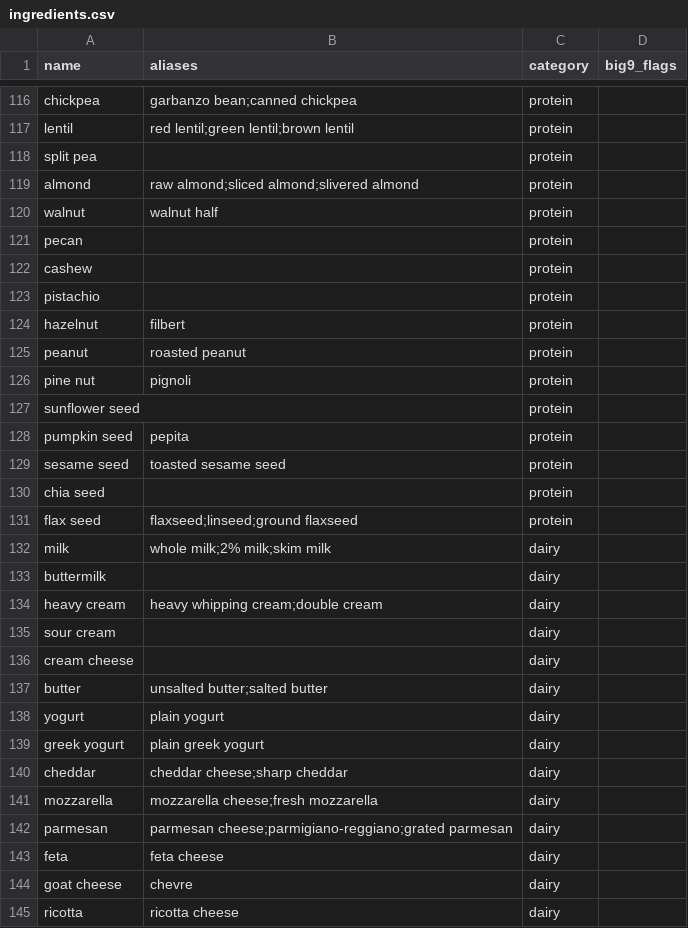
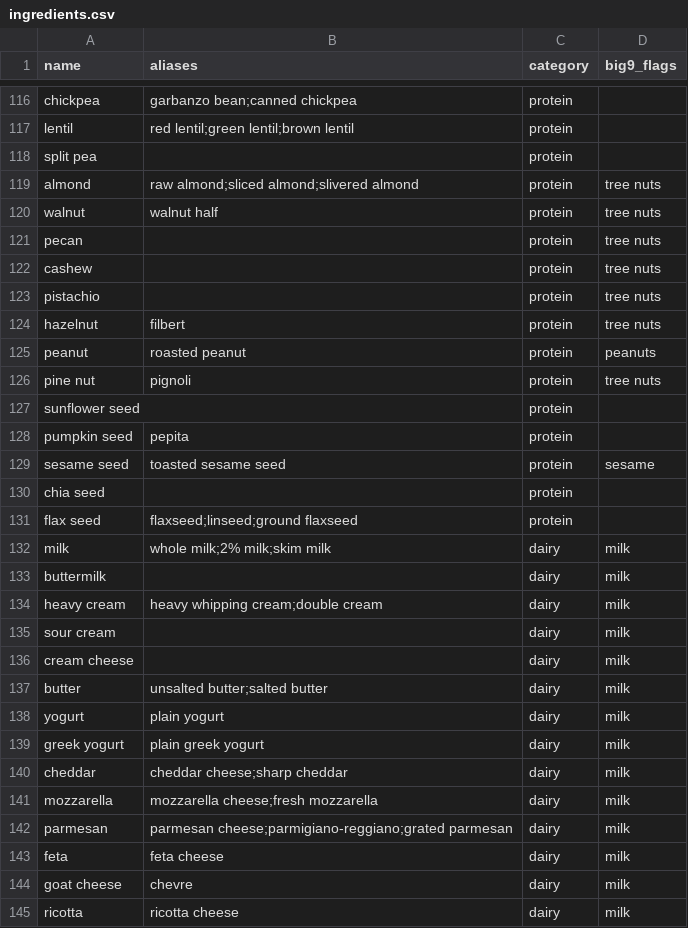
Before and after one commit to ogngnaoh/capycook, a CSV file: data/ingredients.csv, drawn as a sheet; only a part is shown, gaps mark what is left out; the diff covers the shown part only.

```diff
--- a/data/ingredients.csv
+++ b/data/ingredients.csv
@@ -118,28 +118,28 @@ lentil,red lentil;green lentil;brown lentil,protein,
 split pea,,protein,
-almond,raw almond;sliced almond;slivered almond,protein,
-walnut,walnut half,protein,
-pecan,,protein,
-cashew,,protein,
-pistachio,,protein,
-hazelnut,filbert,protein,
-peanut,roasted peanut,protein,
-pine nut,pignoli,protein,
+almond,raw almond;sliced almond;slivered almond,protein,tree nuts
+walnut,walnut half,protein,tree nuts
+pecan,,protein,tree nuts
+cashew,,protein,tree nuts
+pistachio,,protein,tree nuts
+hazelnut,filbert,protein,tree nuts
+peanut,roasted peanut,protein,peanuts
+pine nut,pignoli,protein,tree nuts
 sunflower seed,,protein,
 pumpkin seed,pepita,protein,
-sesame seed,toasted sesame seed,protein,
+sesame seed,toasted sesame seed,protein,sesame
 chia seed,,protein,
 flax seed,flaxseed;linseed;ground flaxseed,protein,
-milk,whole milk;2% milk;skim milk,dairy,
-buttermilk,,dairy,
-heavy cream,heavy whipping cream;double cream,dairy,
-sour cream,,dairy,
-cream cheese,,dairy,
-butter,unsalted butter;salted butter,dairy,
-yogurt,plain yogurt,dairy,
-greek yogurt,plain greek yogurt,dairy,
-cheddar,cheddar cheese;sharp cheddar,dairy,
-mozzarella,mozzarella cheese;fresh mozzarella,dairy,
-parmesan,parmesan cheese;parmigiano-reggiano;grated parmesan,dairy,
-feta,feta cheese,dairy,
-goat cheese,chevre,dairy,
-ricotta,ricotta cheese,dairy,
+milk,whole milk;2% milk;skim milk,dairy,milk
+buttermilk,,dairy,milk
+heavy cream,heavy whipping cream;double cream,dairy,milk
+sour cream,,dairy,milk
+cream cheese,,dairy,milk
+butter,unsalted butter;salted butter,dairy,milk
+yogurt,plain yogurt,dairy,milk
+greek yogurt,plain greek yogurt,dairy,milk
+cheddar,cheddar cheese;sharp cheddar,dairy,milk
+mozzarella,mozzarella cheese;fresh mozzarella,dairy,milk
+parmesan,parmesan cheese;parmigiano-reggiano;grated parmesan,dairy,milk
+feta,feta cheese,dairy,milk
+goat cheese,chevre,dairy,milk
+ricotta,ricotta cheese,dairy,milk
```
Also changed, not shown: 38 edited cells elsewhere in this file, 6 other files.
